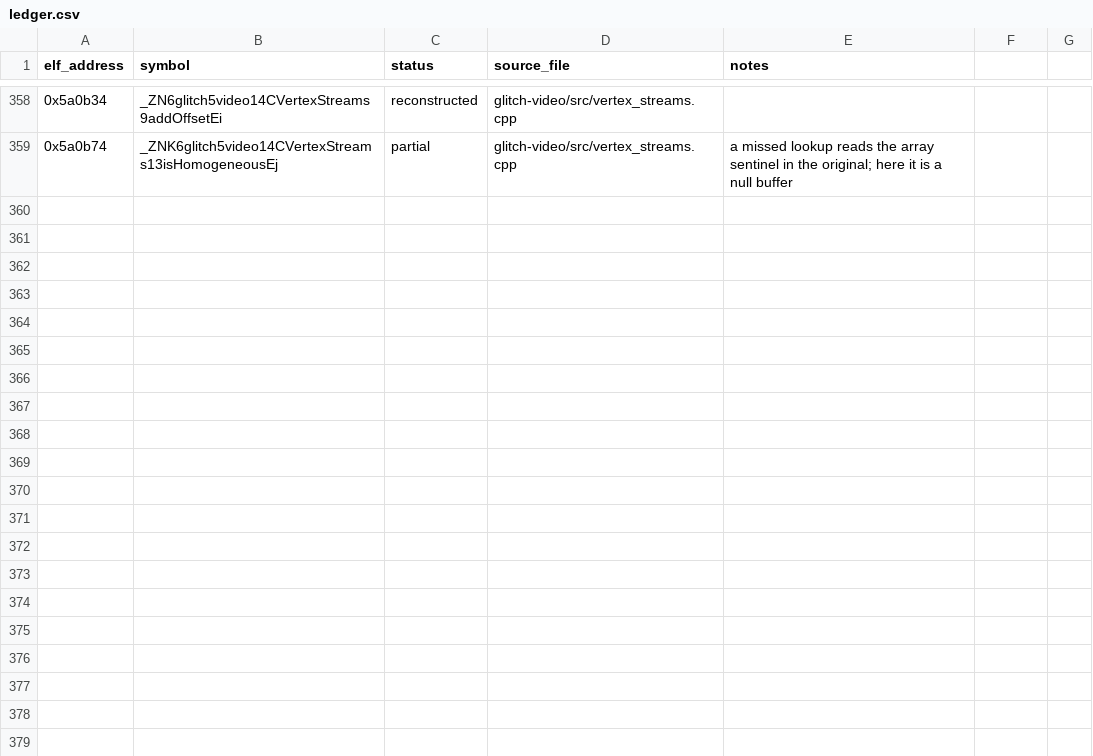
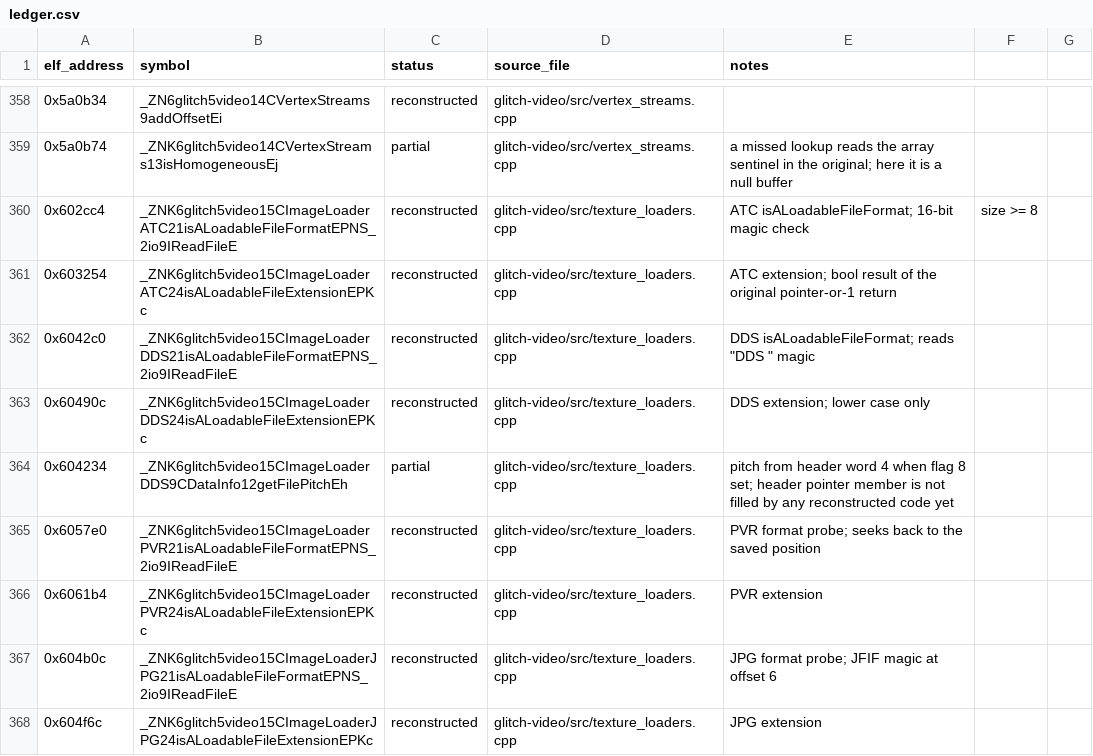
Before and after one commit to Noamcelermajer/DH_sc, a CSV file: port/decomp-reconstruction/glitch-video/ledger.csv, drawn as a sheet; only a part is shown, gaps mark what is left out; the diff names each change by its address in the sheet, - before the commit and + after, or states it on an @@ line.

```diff
--- a/port/decomp-reconstruction/glitch-video/ledger.csv
+++ b/port/decomp-reconstruction/glitch-video/ledger.csv
+row 360: 0x602cc4 | _ZNK6glitch5video15CImageLoaderATC21isALoadableFileFormatEPNS_2io9IReadFileE | reconstructed | glitch-video/src/texture_loaders.cpp | ATC isALoadableFileFormat; 16-bit magic check | size >= 8
+row 361: 0x603254 | _ZNK6glitch5video15CImageLoaderATC24isALoadableFileExtensionEPKc | reconstructed | glitch-video/src/texture_loaders.cpp | ATC extension; bool result of the original pointer-or-1 return
+row 362: 0x6042c0 | _ZNK6glitch5video15CImageLoaderDDS21isALoadableFileFormatEPNS_2io9IReadFileE | reconstructed | glitch-video/src/texture_loaders.cpp | DDS isALoadableFileFormat; reads "DDS " magic
+row 363: 0x60490c | _ZNK6glitch5video15CImageLoaderDDS24isALoadableFileExtensionEPKc | reconstructed | glitch-video/src/texture_loaders.cpp | DDS extension; lower case only
+row 364: 0x604234 | _ZNK6glitch5video15CImageLoaderDDS9CDataInfo12getFilePitchEh | partial | glitch-video/src/texture_loaders.cpp | pitch from header word 4 when flag 8 set; header pointer member is not filled by any reconstructed code yet
+row 365: 0x6057e0 | _ZNK6glitch5video15CImageLoaderPVR21isALoadableFileFormatEPNS_2io9IReadFileE | reconstructed | glitch-video/src/texture_loaders.cpp | PVR format probe; seeks back to the saved position
+row 366: 0x6061b4 | _ZNK6glitch5video15CImageLoaderPVR24isALoadableFileExtensionEPKc | reconstructed | glitch-video/src/texture_loaders.cpp | PVR extension
+row 367: 0x604b0c | _ZNK6glitch5video15CImageLoaderJPG21isALoadableFileFormatEPNS_2io9IReadFileE | reconstructed | glitch-video/src/texture_loaders.cpp | JPG format probe; JFIF magic at offset 6
+row 368: 0x604f6c | _ZNK6glitch5video15CImageLoaderJPG24isALoadableFileExtensionEPKc | reconstructed | glitch-video/src/texture_loaders.cpp | JPG extension
```
Also changed, not shown: 16 other files.
